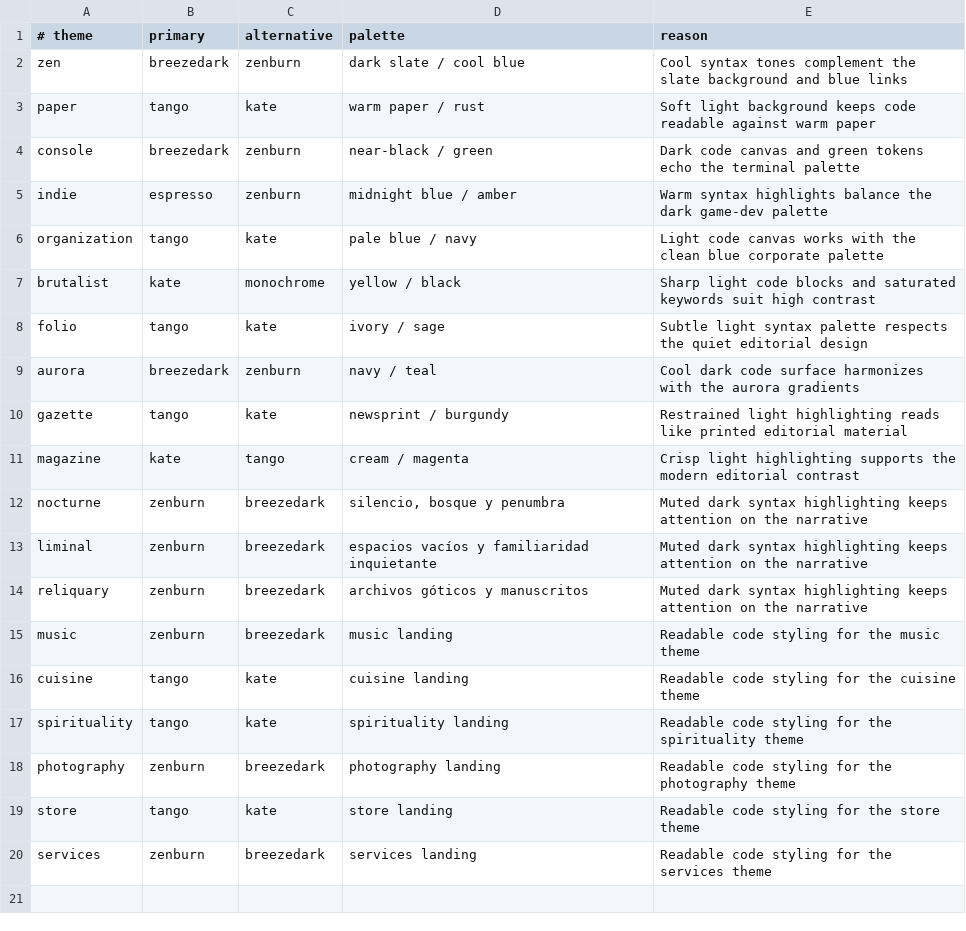
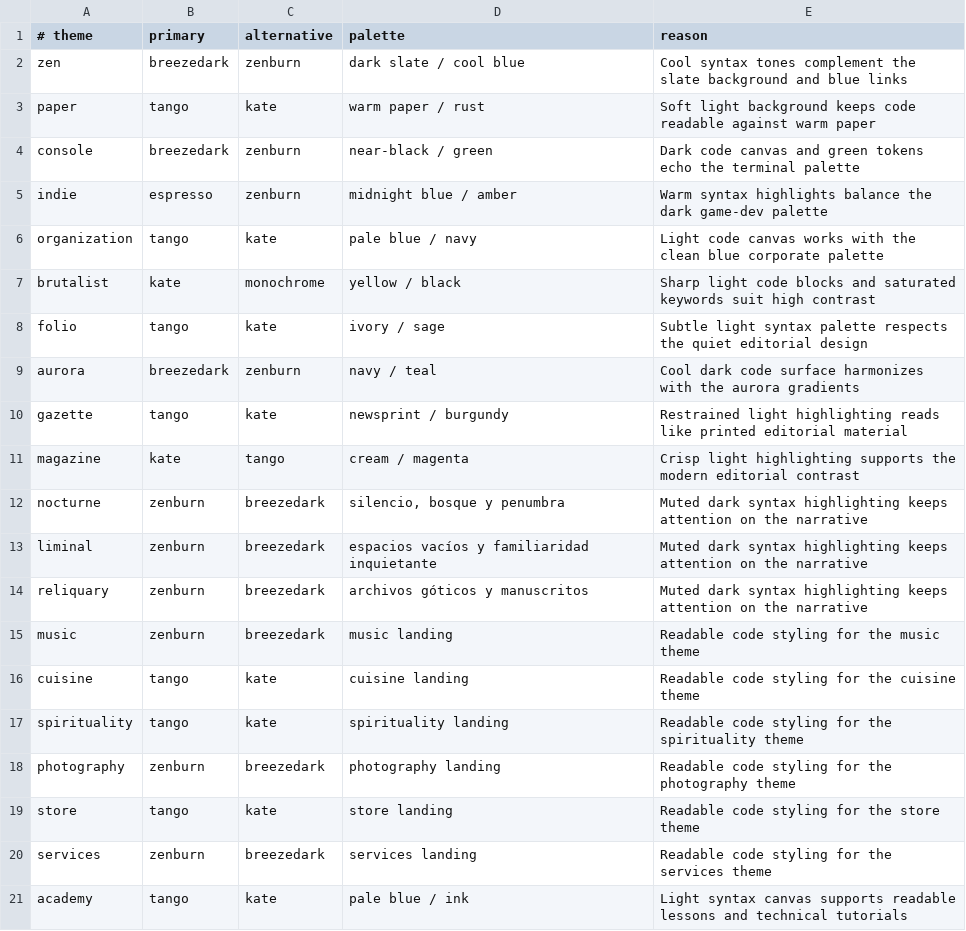
Before and after one commit to sempitern0/Zeta, a TSV file: templates/common/highlight-recommendations.tsv, drawn as a sheet; the diff names each change by its address in the sheet, - before the commit and + after, or states it on an @@ line.

Commit message:
Integrate theme catalog, add Academy and verify native publishing parity

```diff
--- a/templates/common/highlight-recommendations.tsv
+++ b/templates/common/highlight-recommendations.tsv
+row 21: academy | tango | kate | pale blue / ink | Light syntax canvas supports readable lessons and technical tutorials
```
Also changed, not shown: 46 other files.
